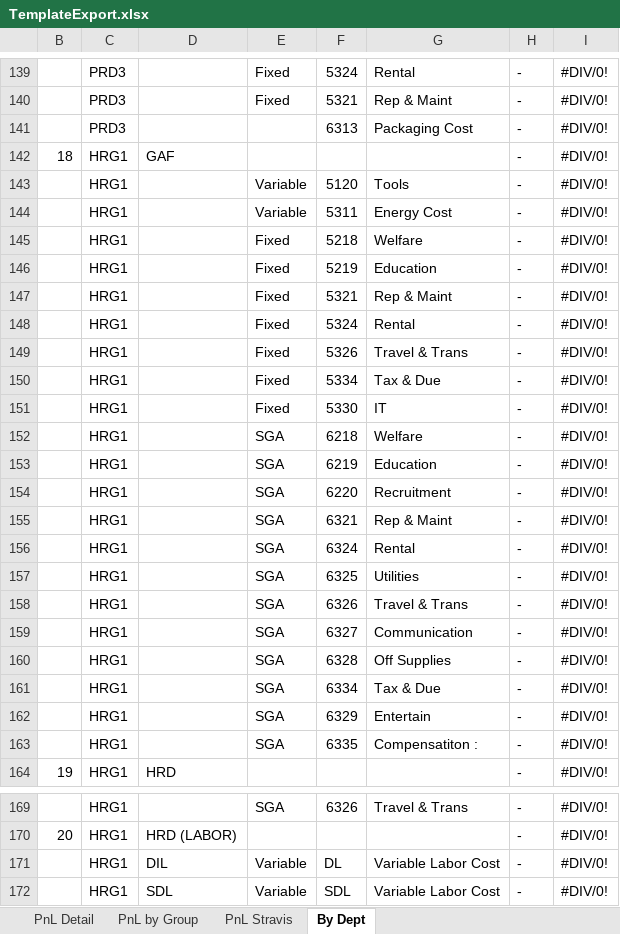
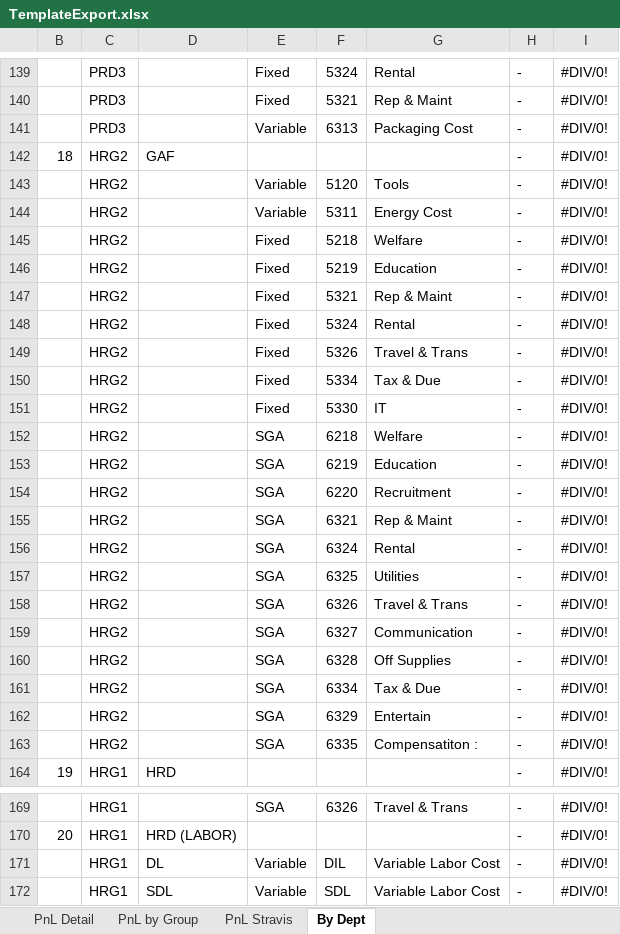
Before and after one commit to aisin-remote/cubic-pro, an Excel workbook: public/files/TemplateExport.xlsx, sheet By Dept, drawn as a sheet; only a part is shown, gaps mark what is left out; values as stored, in another font and other column widths than the file's, no cell formats; the diff covers the shown part only; the diff names each change by its address in the sheet, - before the commit and + after, or states it on an @@ line.

```diff
--- a/public/files/TemplateExport.xlsx (sheet By Dept)
+++ b/public/files/TemplateExport.xlsx (sheet By Dept)
-E141: (empty)
+E141: Variable
-C142:C163: HRG1
+C142:C163: HRG2
-D171: DIL
+D171: DL
-F171: DL
+F171: DIL
```
Also changed, not shown: 13 edited cells elsewhere in this sheet, cell formats, 1 other file.
